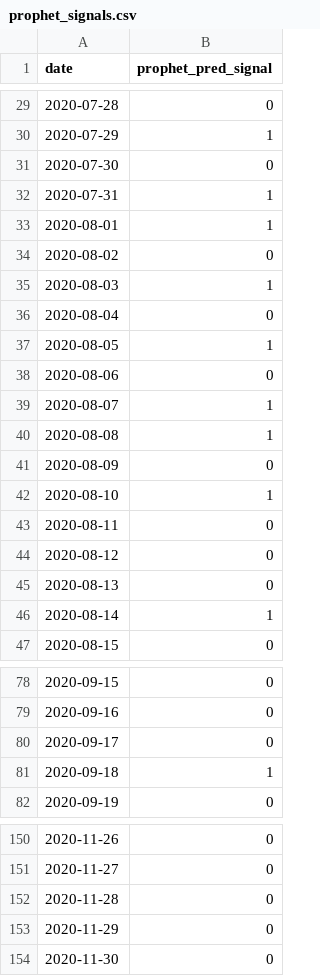
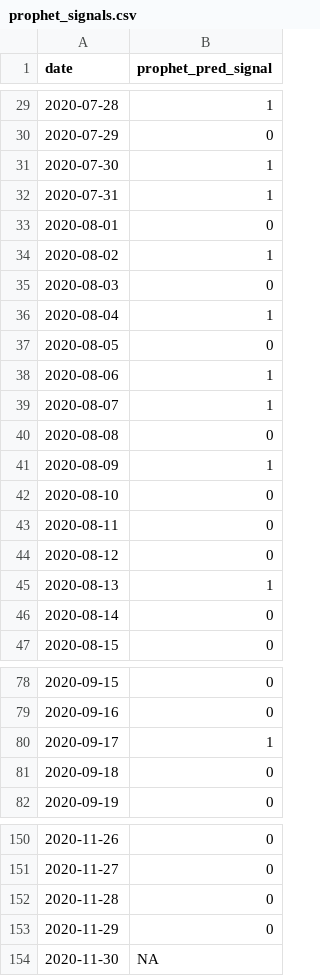
Before and after one commit to ngiankiat/bitcoin-forecasting, a CSV file: data/prophet_signals.csv, drawn as a sheet; only a part is shown, gaps mark what is left out; the diff covers the shown part only.

Commit message:
updated prophet predicted signals to look forward instead of backward

```diff
--- a/data/prophet_signals.csv
+++ b/data/prophet_signals.csv
@@ -29,19 +29,19 @@
-2020-07-28,0
-2020-07-29,1
-2020-07-30,0
+2020-07-28,1
+2020-07-29,0
+2020-07-30,1
 2020-07-31,1
-2020-08-01,1
-2020-08-02,0
-2020-08-03,1
-2020-08-04,0
-2020-08-05,1
-2020-08-06,0
+2020-08-01,0
+2020-08-02,1
+2020-08-03,0
+2020-08-04,1
+2020-08-05,0
+2020-08-06,1
 2020-08-07,1
-2020-08-08,1
-2020-08-09,0
-2020-08-10,1
+2020-08-08,0
+2020-08-09,1
+2020-08-10,0
 2020-08-11,0
 2020-08-12,0
-2020-08-13,0
-2020-08-14,1
+2020-08-13,1
+2020-08-14,0
 2020-08-15,0
@@ -79,4 +79,4 @@
 2020-09-16,0
-2020-09-17,0
-2020-09-18,1
+2020-09-17,1
+2020-09-18,0
 2020-09-19,0
@@ -153,2 +153,2 @@
 2020-11-29,0
-2020-11-30,0
+2020-11-30,NA
```
Also changed, not shown: 57 edited cells elsewhere in this file, 1 other file.
